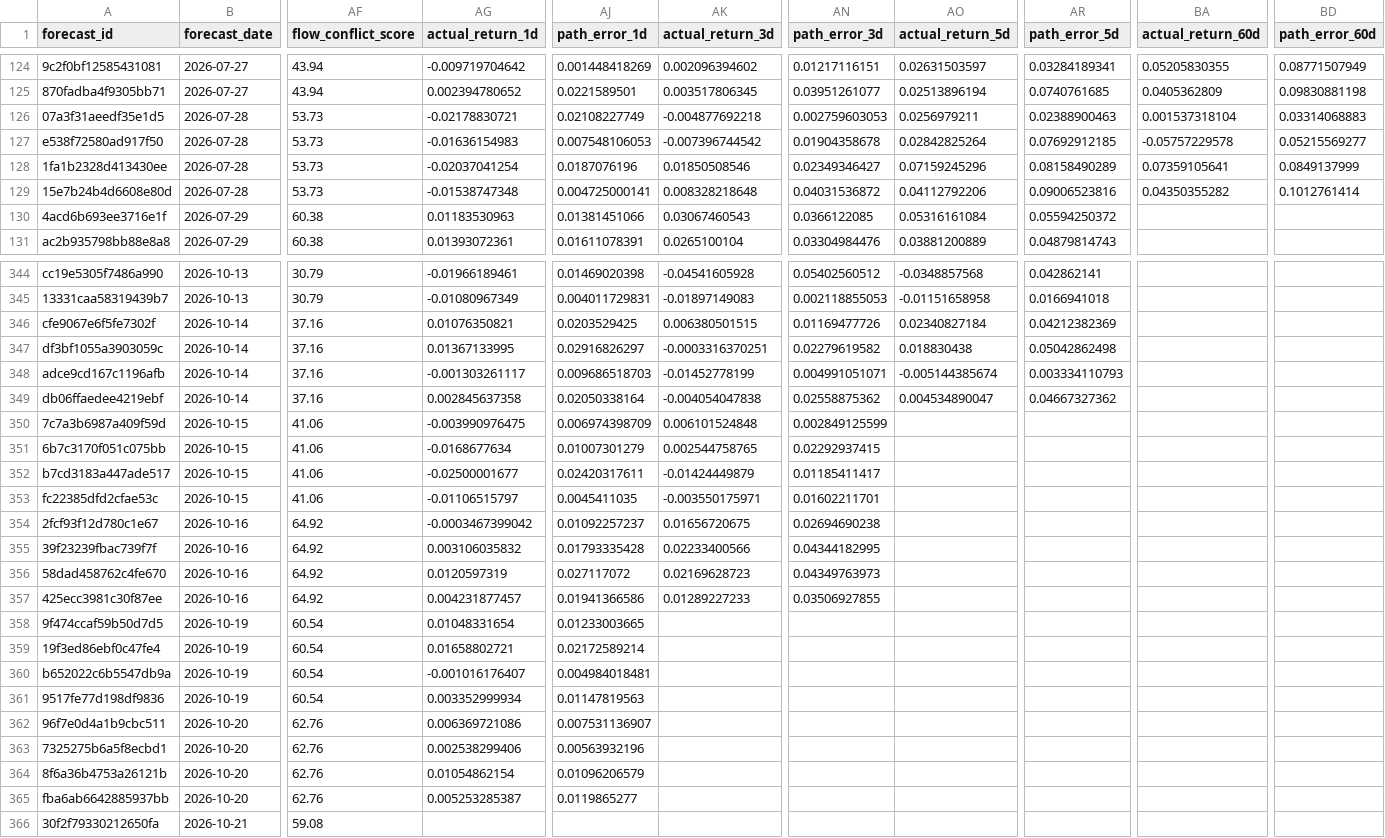
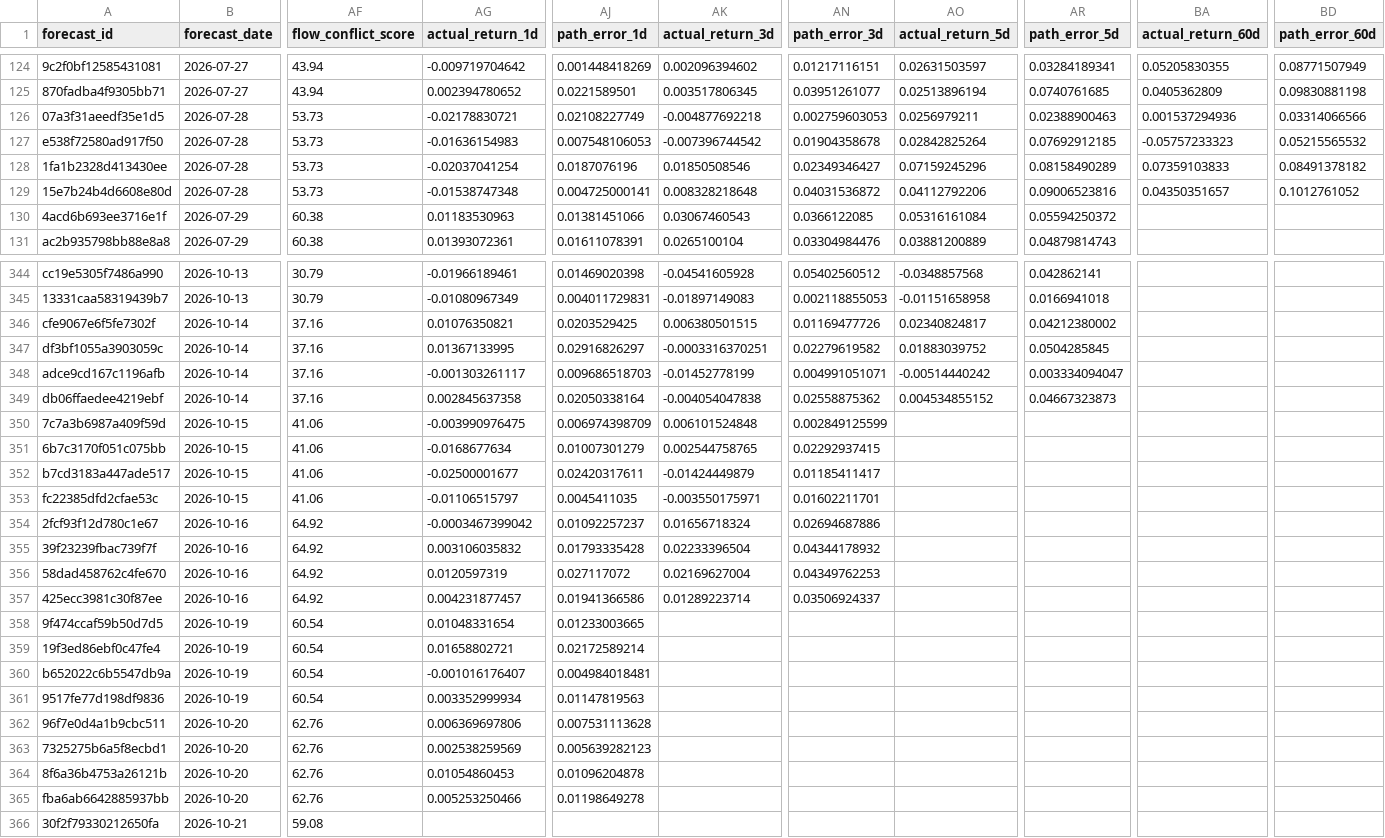
Before and after one commit to xuanho912/market-predictor, a CSV file: outputs/forecast_records.csv, drawn as a sheet; only a part is shown, gaps mark what is left out; the diff covers the shown part only; the diff names each change by its address in the sheet, - before the commit and + after, or states it on an @@ line.

```diff
--- a/outputs/forecast_records.csv
+++ b/outputs/forecast_records.csv
-BA126 (actual_return_60d): 0.001537318104
+BA126 (actual_return_60d): 0.001537294936
-BD126 (path_error_60d): 0.03314068883
+BD126 (path_error_60d): 0.03314066566
-BA127 (actual_return_60d): -0.05757229578
+BA127 (actual_return_60d): -0.05757233323
-BD127 (path_error_60d): 0.05215569277
+BD127 (path_error_60d): 0.05215565532
-BA128 (actual_return_60d): 0.07359105641
+BA128 (actual_return_60d): 0.07359103833
-BD128 (path_error_60d): 0.0849137999
+BD128 (path_error_60d): 0.08491378182
-BA129 (actual_return_60d): 0.04350355282
+BA129 (actual_return_60d): 0.04350351657
-BD129 (path_error_60d): 0.1012761414
+BD129 (path_error_60d): 0.1012761052
-AO346 (actual_return_5d): 0.02340827184
+AO346 (actual_return_5d): 0.02340824817
-AR346 (path_error_5d): 0.04212382369
+AR346 (path_error_5d): 0.04212380002
-AO347 (actual_return_5d): 0.018830438
+AO347 (actual_return_5d): 0.01883039752
-AR347 (path_error_5d): 0.05042862498
+AR347 (path_error_5d): 0.0504285845
-AO348 (actual_return_5d): -0.005144385674
+AO348 (actual_return_5d): -0.00514440242
-AR348 (path_error_5d): 0.003334110793
+AR348 (path_error_5d): 0.003334094047
-AO349 (actual_return_5d): 0.004534890047
+AO349 (actual_return_5d): 0.004534855152
-AR349 (path_error_5d): 0.04667327362
+AR349 (path_error_5d): 0.04667323873
-AK354 (actual_return_3d): 0.01656720675
+AK354 (actual_return_3d): 0.01656718324
-AN354 (path_error_3d): 0.02694690238
+AN354 (path_error_3d): 0.02694687886
-AK355 (actual_return_3d): 0.02233400566
+AK355 (actual_return_3d): 0.02233396504
-AN355 (path_error_3d): 0.04344182995
+AN355 (path_error_3d): 0.04344178932
-AK356 (actual_return_3d): 0.02169628723
+AK356 (actual_return_3d): 0.02169627004
-AN356 (path_error_3d): 0.04349763973
+AN356 (path_error_3d): 0.04349762253
-AK357 (actual_return_3d): 0.01289227233
+AK357 (actual_return_3d): 0.01289223714
-AN357 (path_error_3d): 0.03506927855
+AN357 (path_error_3d): 0.03506924337
-AG362 (actual_return_1d): 0.006369721086
+AG362 (actual_return_1d): 0.006369697806
-AJ362 (path_error_1d): 0.007531136907
+AJ362 (path_error_1d): 0.007531113628
-AG363 (actual_return_1d): 0.002538299406
+AG363 (actual_return_1d): 0.002538259569
-AJ363 (path_error_1d): 0.00563932196
+AJ363 (path_error_1d): 0.005639282123
-AG364 (actual_return_1d): 0.01054862154
+AG364 (actual_return_1d): 0.01054860453
-AJ364 (path_error_1d): 0.01096206579
+AJ364 (path_error_1d): 0.01096204878
-AG365 (actual_return_1d): 0.005253285387
+AG365 (actual_return_1d): 0.005253250466
-AJ365 (path_error_1d): 0.0119865277
+AJ365 (path_error_1d): 0.01198649278
```
Also changed, not shown: 16 edited cells elsewhere in this file, outputs/forward_alpha_v1_daily_checks.csv, 56 other files.
